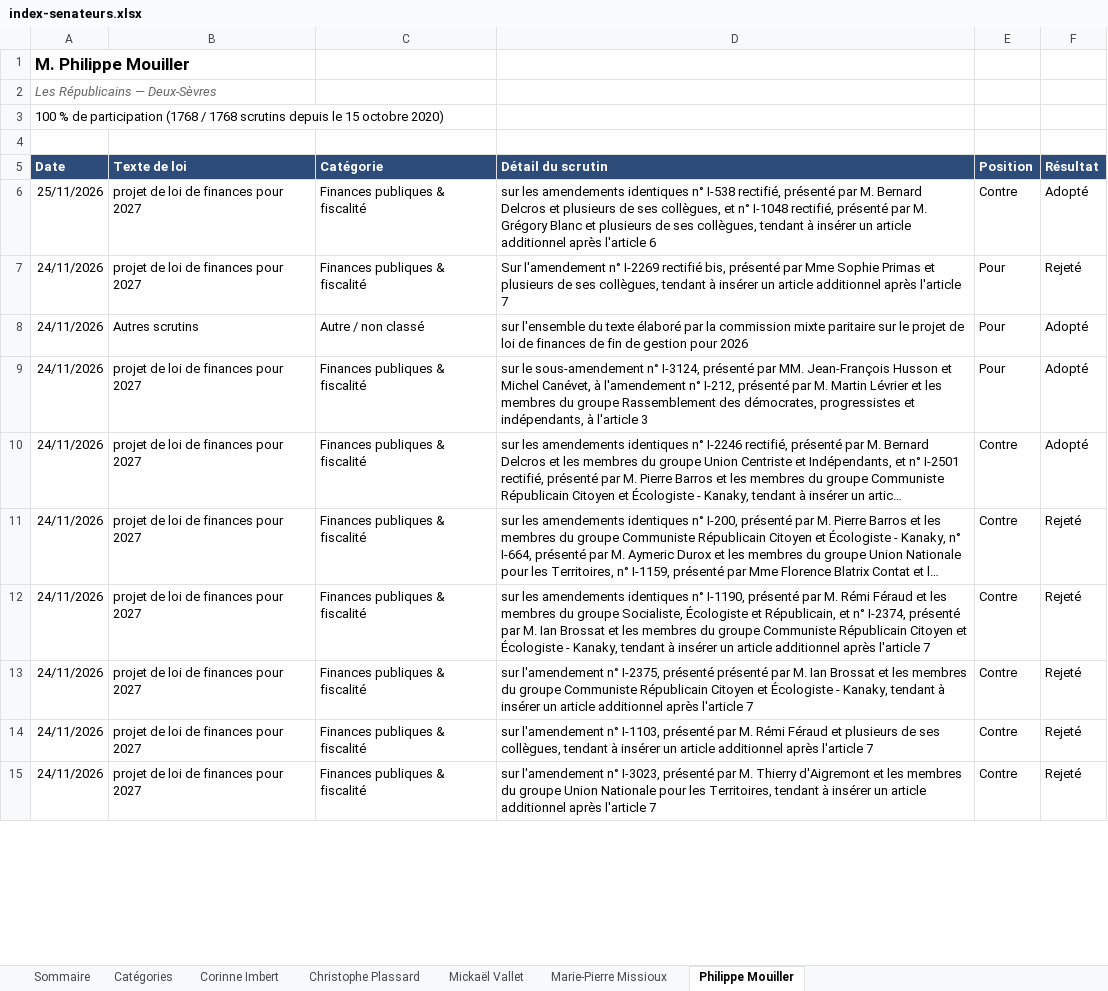
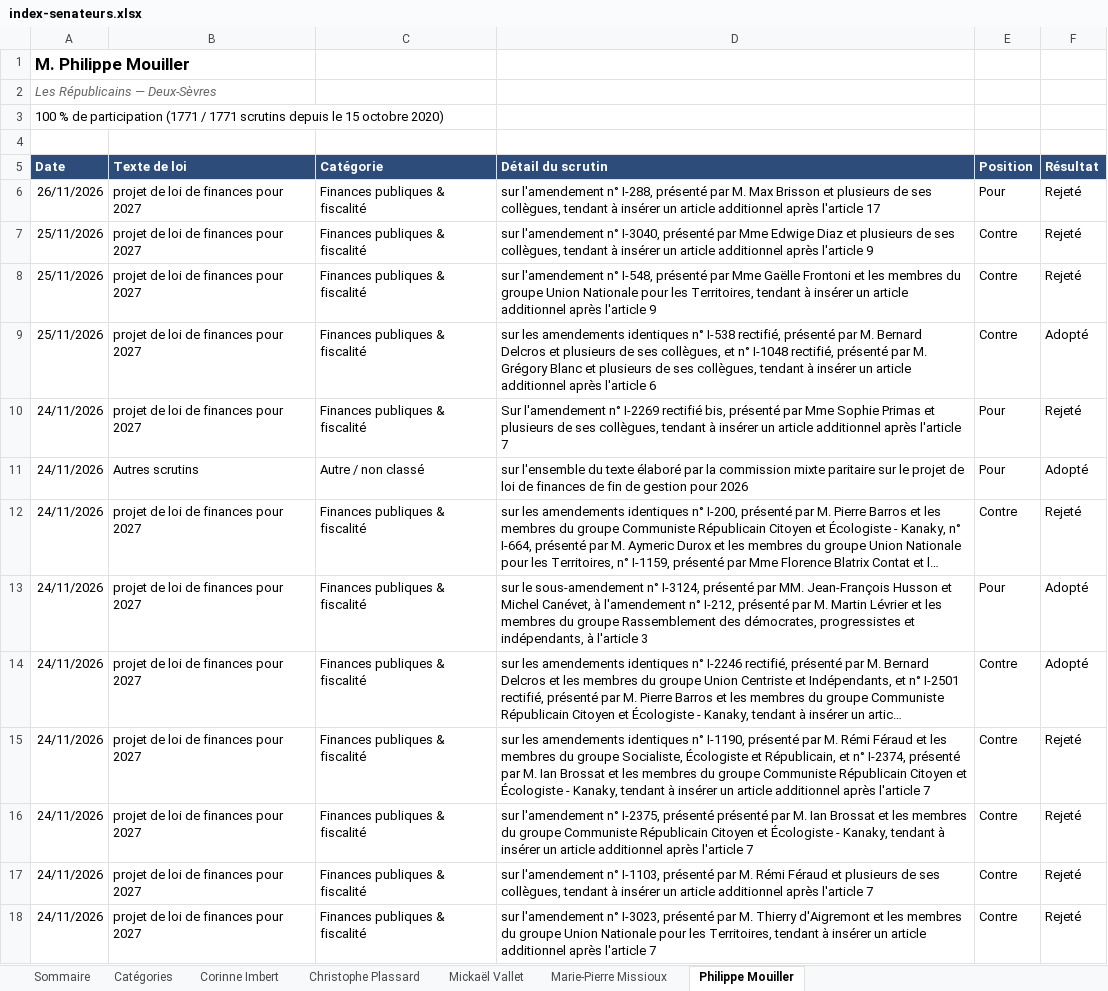
Before and after one commit to Biguhuh/votes_parlementaires, an Excel workbook: docs/index-senateurs.xlsx, sheet Philippe Mouiller, drawn as a sheet; only a part is shown; long unchanged cells end in …; values as stored, in another font and other column widths than the file's, no borders; table styles not drawn; the diff covers the shown part only; the diff names each change by its address in the sheet, - before the commit and + after, or states it on an @@ line.

```diff
--- a/docs/index-senateurs.xlsx (sheet Philippe Mouiller)
+++ b/docs/index-senateurs.xlsx (sheet Philippe Mouiller)
-A3 (Date): …de participation (1768 / 1768 scrutins depuis…
+A3 (Date): …de participation (1771 / 1771 scrutins depuis…
+row 6: 26/11/2026 | projet de loi de finances pour 2027 | Finances publiques & fiscalité | sur l'amendement n° I-288, présenté par M. Max Brisson et plusieurs de ses collègues, tendant à insérer un article additionnel après l'article 17 | Pour | Rejeté
+row 7: 25/11/2026 | projet de loi de finances pour 2027 | Finances publiques & fiscalité | sur l'amendement n° I-3040, présenté par Mme Edwige Diaz et plusieurs de ses collègues, tendant à insérer un article additionnel après l'article 9 | Contre | Rejeté
+row 8: 25/11/2026 | projet de loi de finances pour 2027 | Finances publiques & fiscalité | sur l'amendement n° I-548, présenté par Mme Gaëlle Frontoni et les membres du groupe Union Nationale pour les Territoires, tendant à insérer un article additionnel après l'article 9 | Contre | Rejeté
@@ row 11 moved to row 12: 24/11/2026 @@
```
Also changed, not shown: 345 moved rows and 2 edited cells elsewhere in this sheet, sheet Corinne Imbert, sheet Mickaël Vallet, sheet Marie-Pierre Missioux, sheet Christophe Plassard, sheet Sommaire, docs/index-deputes.xlsx, 4 other files.
